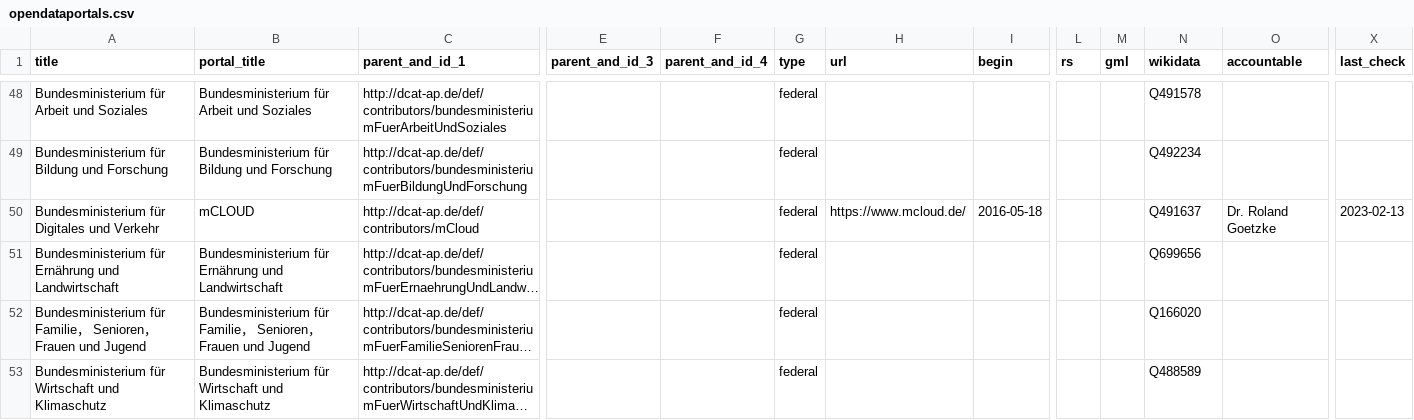
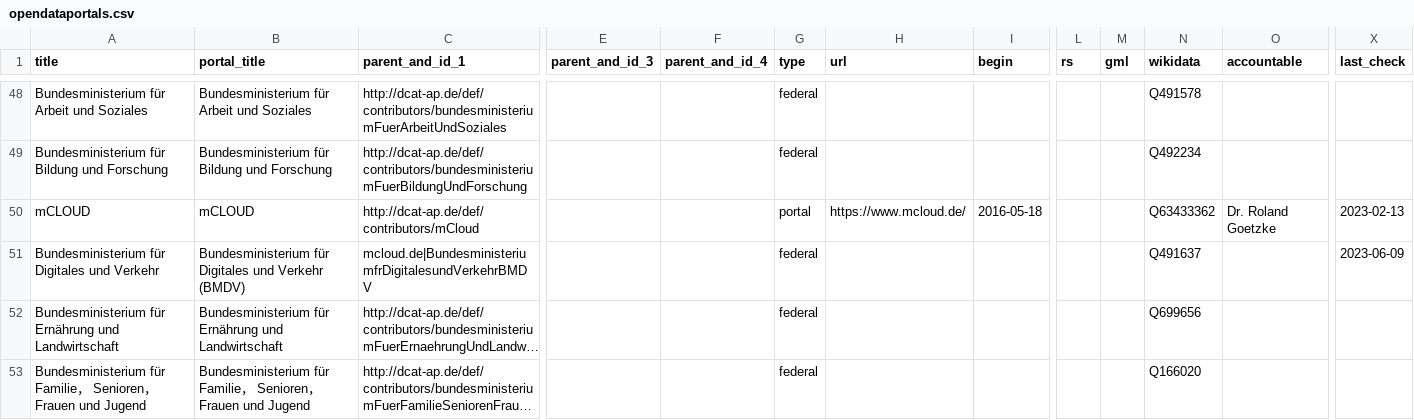
Before and after one commit to opendata-guru/govdata-monitor, a CSV file: data/opendataportals.csv, drawn as a sheet; only a part is shown, gaps mark what is left out; the shorter side is filled out with more unchanged rows; long unchanged cells end in …; rows hold the shown columns only; the diff names each change by its address in the sheet, - before the commit and + after, or states it on an @@ line.

```diff
--- a/data/opendataportals.csv
+++ b/data/opendataportals.csv
-A50 (title): Bundesministerium für Digitales und Verkehr
+A50 (title): mCLOUD
-G50 (type): federal
+G50 (type): portal
-N50 (wikidata): Q491637
+N50 (wikidata): Q63433362
+row 51: Bundesministerium für Digitales und Verkehr | Bundesministerium für Digitales und Verkehr (BMDV) | mcloud.de|BundesministeriumfrDigitalesundVerkehrBMDV |  |  | federal |  |  |  |  | Q491637 |  | 2023-06-09
```
Also changed, not shown: 2 other files.
